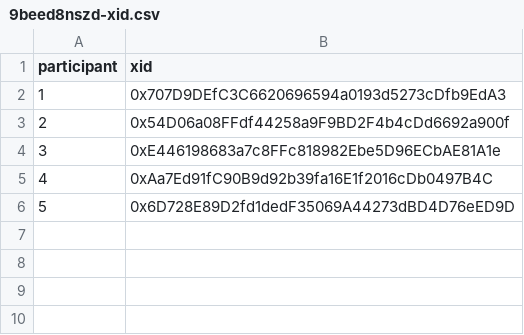
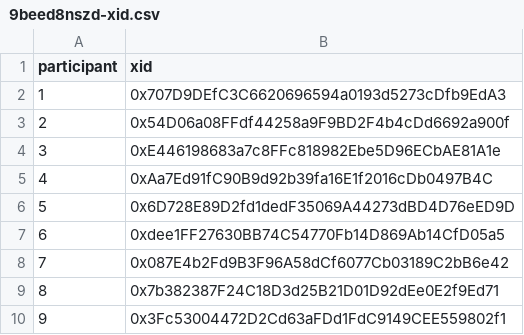
Before and after one commit to evalscience/deepgov-polis, a CSV file: xid/9beed8nszd-xid.csv, drawn as a sheet; the diff names each change by its address in the sheet, - before the commit and + after, or states it on an @@ line.

```diff
--- a/xid/9beed8nszd-xid.csv
+++ b/xid/9beed8nszd-xid.csv
+row 7: 6 | 0xdee1FF27630BB74C54770Fb14D869Ab14CfD05a5
+row 8: 7 | 0x087E4b2Fd9B3F96A58dCf6077Cb03189C2bB6e42
+row 9: 8 | 0x7b382387F24C18D3d25B21D01D92dEe0E2f9Ed71
+row 10: 9 | 0x3Fc53004472D2Cd63aFDd1FdC9149CEE559802f1
```
Also changed, not shown: summary/2hdcecwjyc-summary.csv, summary/67rd2fmrpm-summary.csv, 3 other files.
